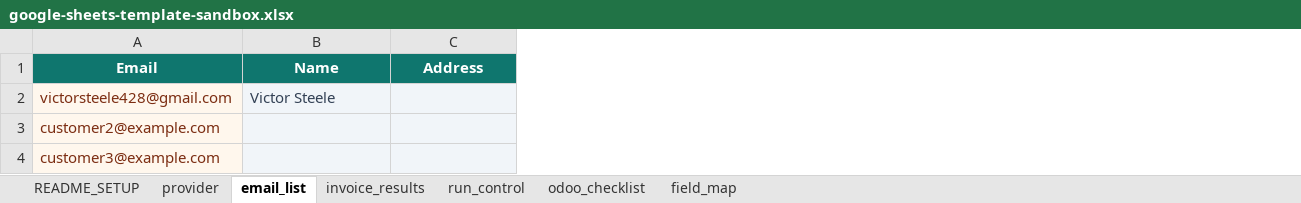
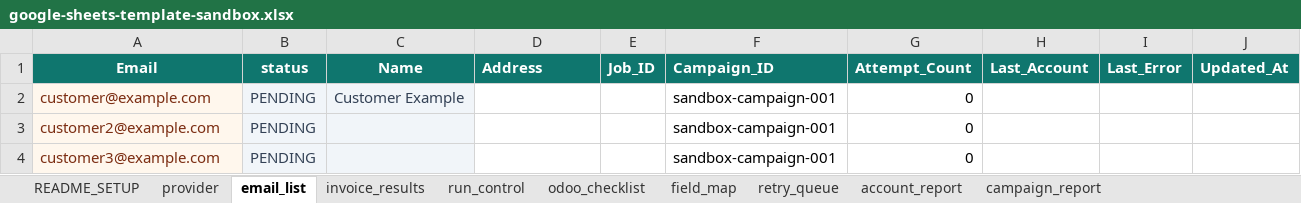
Before and after one commit to vibtools/n8n-nodes-invoicerouter, an Excel workbook: template/providers/odoo/google-sheets-template-sandbox.xlsx, sheet email_list, drawn as a sheet; values as stored, in another font and other column widths than the file's, no borders; removed rows and columns are numbered as before the commit, all else as after; the diff names each change by its address in the sheet, - before the commit and + after, or states it on an @@ line.

Commit message:
feat: add v2.1.0 bulk reliability and account failover

```diff
--- a/template/providers/odoo/google-sheets-template-sandbox.xlsx (sheet email_list)
+++ b/template/providers/odoo/google-sheets-template-sandbox.xlsx (sheet email_list)
+sheet tab: retry_queue
+sheet tab: account_report
+sheet tab: campaign_report
+column B (status), rows 3-4: PENDING | PENDING
+column E (Job_ID), empty
+column F (Campaign_ID), rows 3-4: sandbox-campaign-001 | sandbox-campaign-001
+column G (Attempt_Count), rows 3-4: 0 | 0
+column H (Last_Account), empty
+column I (Last_Error), empty
+column J (Updated_At), empty
-D1 alignment: center
+D1 alignment: left
-row 2: victorsteele428@gmail.com | Victor Steele
+row 2: customer@example.com | PENDING | Customer Example |  |  | sandbox-campaign-001 | 0
-D3:D4 fill: #F1F5F9
+D3:D4 fill: none
```
Also changed, not shown: sheet provider, sheet invoice_results, sheet field_map, sheet README_SETUP, 59 other files.
